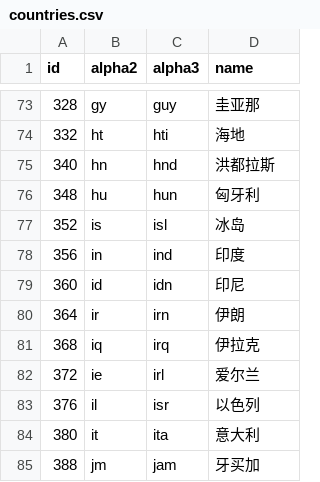
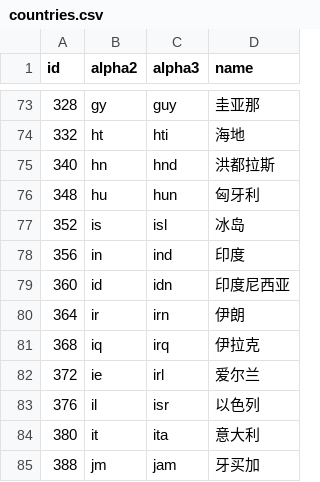
Before and after one commit to stefangabos/world_countries, a CSV file: data/countries/zh/countries.csv, drawn as a sheet; only a part is shown, gaps mark what is left out.

Commit message:
Updated country names; note that Turkey has requested for it to be called Türkiye - see https://www.npr.org/2022/06/03/1102841197/turkey-changes-its-official-name-to-turkiye

```diff
--- a/data/countries/zh/countries.csv
+++ b/data/countries/zh/countries.csv
@@ -78,3 +78,3 @@ id,alpha2,alpha3,name
 356,in,ind,印度
-360,id,idn,印尼
+360,id,idn,印度尼西亚
 364,ir,irn,伊朗
```
Also changed, not shown: data/countries/en/countries.csv, data/countries/en/world.csv, 38 other files.
